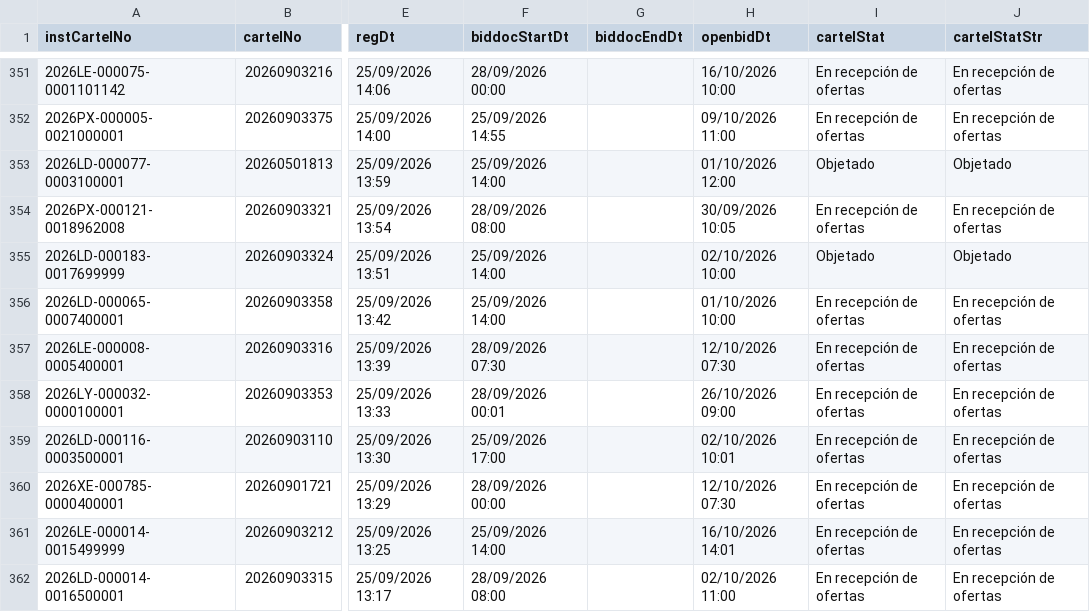
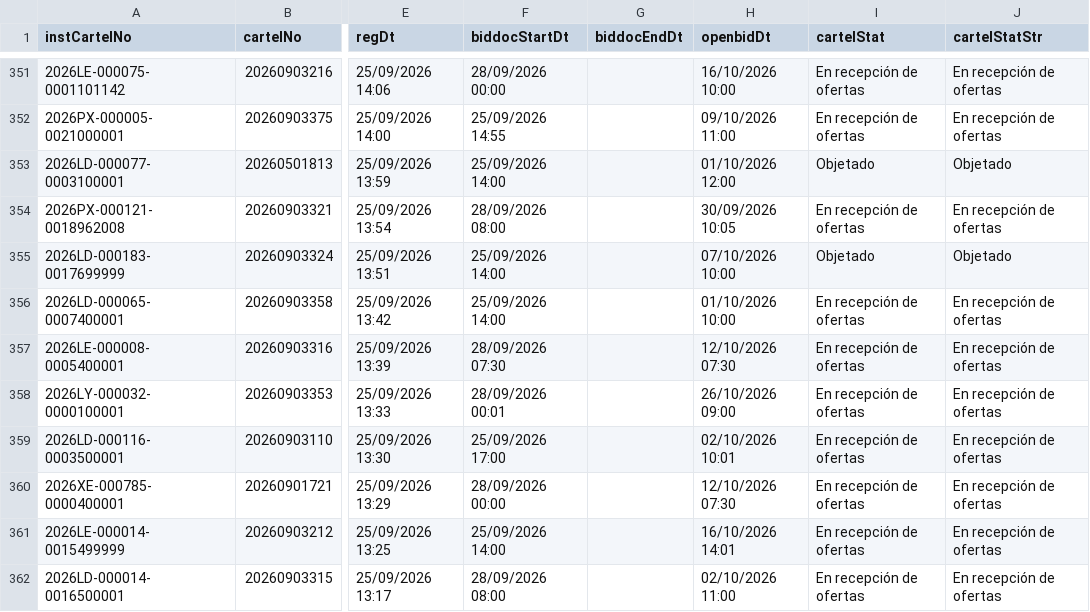
Before and after one commit to AluenParadigma/sicop-data-public, a CSV file: latest.csv, drawn as a sheet; only a part is shown, gaps mark what is left out; the diff covers the shown part only; the diff names each change by its address in the sheet, - before the commit and + after, or states it on an @@ line.

Commit message:
Update SICOP public data

```diff
--- a/latest.csv
+++ b/latest.csv
-H355 (openbidDt): 02/10/2026 10:00
+H355 (openbidDt): 07/10/2026 10:00
```
Also changed, not shown: 1 added row and 5 edited cells elsewhere in this file, public/latest.csv, 4 other files.
